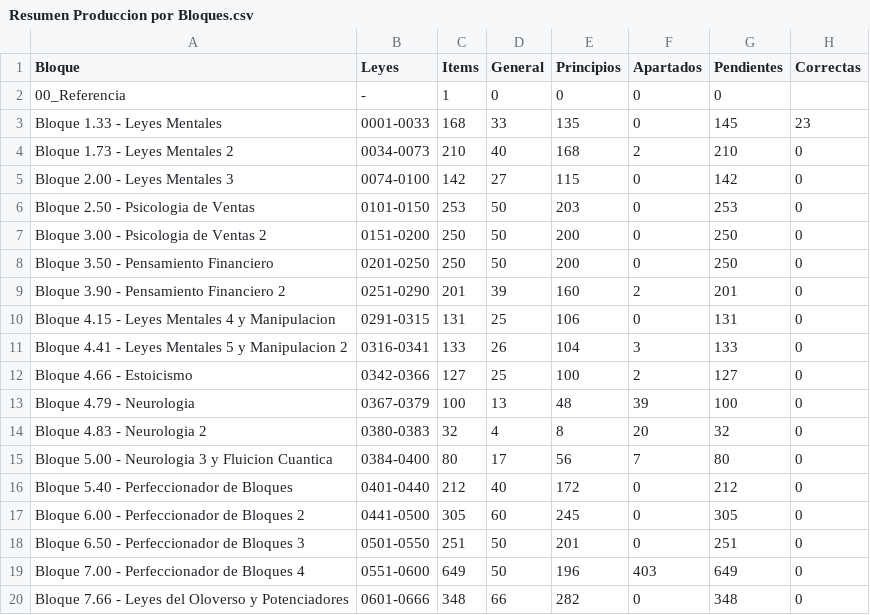
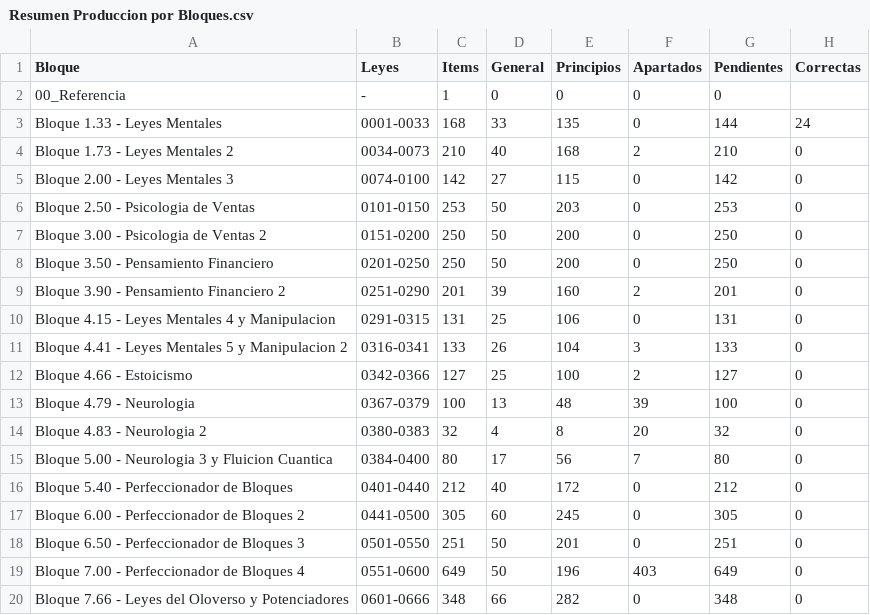
Before and after one commit to Olosolos/Oloverso, a CSV file: 06_Registro/Resumen Produccion por Bloques.csv, drawn as a sheet.

Commit message:
Add Ley 0005 principio 3 image

```diff
--- a/06_Registro/Resumen Produccion por Bloques.csv
+++ b/06_Registro/Resumen Produccion por Bloques.csv
@@ -2,3 +2,3 @@
 "00_Referencia","-","1","0","0","0","0",
-"Bloque 1.33 - Leyes Mentales","0001-0033","168","33","135","0","145","23"
+"Bloque 1.33 - Leyes Mentales","0001-0033","168","33","135","0","144","24"
 "Bloque 1.73 - Leyes Mentales 2","0034-0073","210","40","168","2","210","0"
```
Also changed, not shown: 4 other files.
